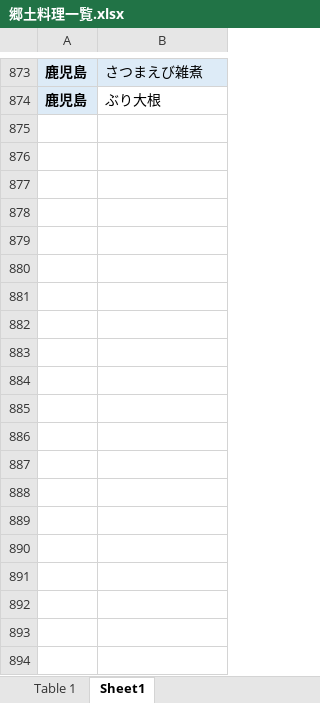
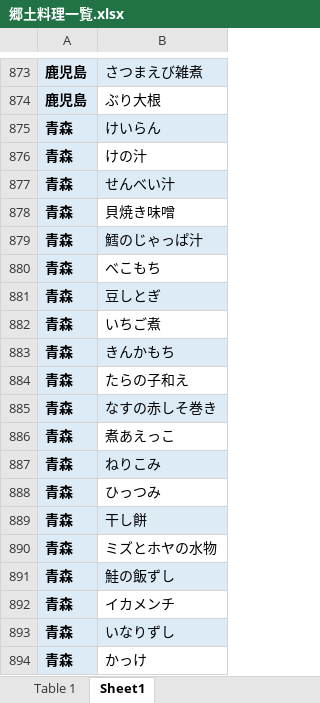
Before and after one commit to hazure0806/localeat, an Excel workbook: DB_DATA/郷土料理一覧.xlsx, sheet Sheet1, drawn as a sheet; only a part is shown, gaps mark what is left out; values as stored, in another font and other column widths than the file's, no borders; the diff covers the shown part only; the diff names each change by its address in the sheet, - before the commit and + after, or states it on an @@ line.

```diff
--- a/DB_DATA/郷土料理一覧.xlsx (sheet Sheet1)
+++ b/DB_DATA/郷土料理一覧.xlsx (sheet Sheet1)
+row 875: 青森 | けいらん
+row 876: 青森 | けの汁
+row 877: 青森 | せんべい汁
+row 878: 青森 | 貝焼き味噌
+row 879: 青森 | 鱈のじゃっぱ汁
+row 880: 青森 | べこもち
+row 881: 青森 | 豆しとぎ
+row 882: 青森 | いちご煮
+row 883: 青森 | きんかもち
+row 884: 青森 | たらの子和え
+row 885: 青森 | なすの赤しそ巻き
+row 886: 青森 | 煮あえっこ
+row 887: 青森 | ねりこみ
+row 888: 青森 | ひっつみ
+row 889: 青森 | 干し餅
+row 890: 青森 | ミズとホヤの水物
+row 891: 青森 | 鮭の飯ずし
+row 892: 青森 | イカメンチ
+row 893: 青森 | いなりずし
+row 894: 青森 | かっけ
```
Also changed, not shown: 473 added rows elsewhere in this sheet, DB_DATA/210712_r2_ichiran.xlsx, 9 other files.
